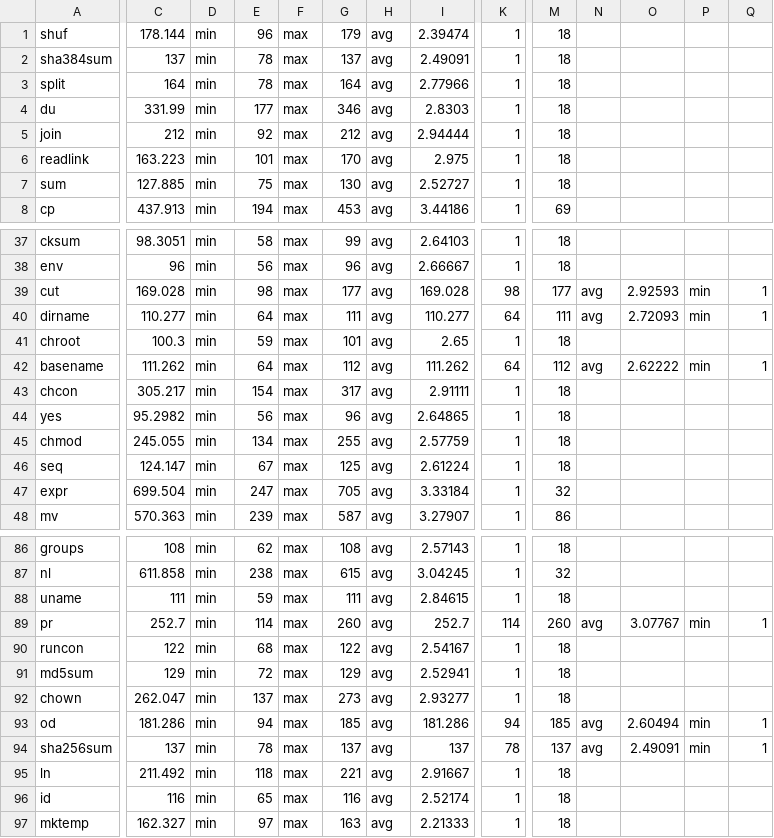
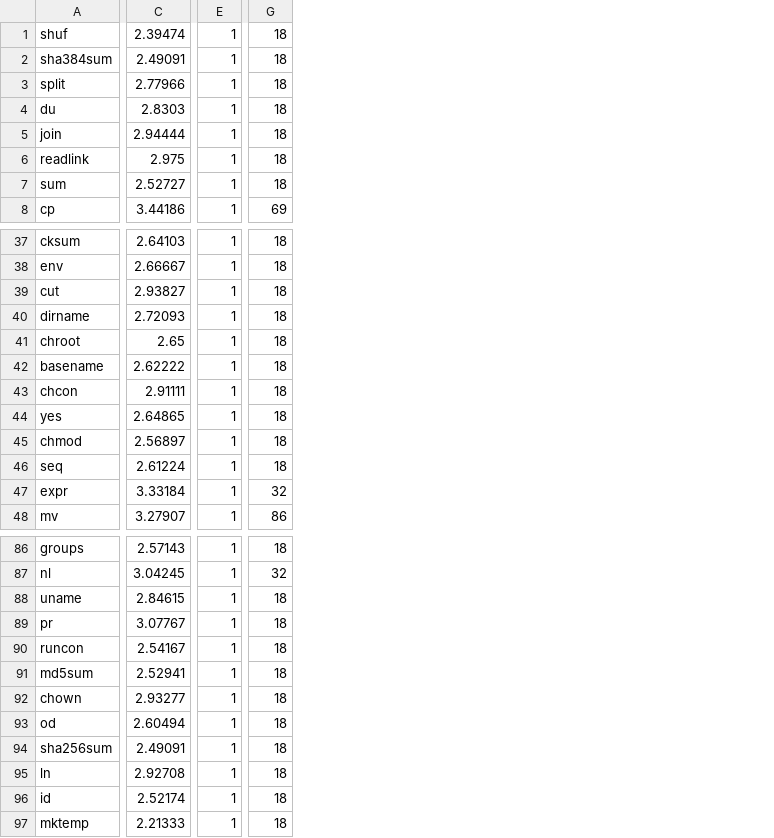
Before and after one commit to dbrumley/recfi, a CSV file: stats/merge_stats.csv, drawn as a sheet; only a part is shown, gaps mark what is left out; removed rows and columns are numbered as before the commit, all else as after; the diff covers the shown part only; the diff names each change by its address in the sheet, - before the commit and + after, or states it on an @@ line.

Commit message:
added merge stats

```diff
--- a/stats/merge_stats.csv
+++ b/stats/merge_stats.csv
-column C, rows 1-8: 178.144 | 137 | 164 | 331.99 | 212 | 163.223 | 127.885 | 437.913; rows 37-48: 98.3051 | 96 | 169.028 | 110.277 | 100.3 | 111.262 | 305.217 | 95.2982 | 245.055 | 124.147 | 699.504 | 570.363; rows 86-97: 108 | 611.858 | 111 | 252.7 | 122 | 129 | 262.047 | 181.286 | 137 | 211.492 | 116 | 162.327
-column D, rows 1-8: all min; rows 37-48: all min; rows 86-97: all min
-column E, rows 1-8: 96 | 78 | 78 | 177 | 92 | 101 | 75 | 194; rows 37-48: 58 | 56 | 98 | 64 | 59 | 64 | 154 | 56 | 134 | 67 | 247 | 239; rows 86-97: 62 | 238 | 59 | 114 | 68 | 72 | 137 | 94 | 78 | 118 | 65 | 97
-column F, rows 1-8: all max; rows 37-48: all max; rows 86-97: all max
-column G, rows 1-8: 179 | 137 | 164 | 346 | 212 | 170 | 130 | 453; rows 37-48: 99 | 96 | 177 | 111 | 101 | 112 | 317 | 96 | 255 | 125 | 705 | 587; rows 86-97: 108 | 615 | 111 | 260 | 122 | 129 | 273 | 185 | 137 | 221 | 116 | 163
-column H, rows 1-8: all avg; rows 37-48: all avg; rows 86-97: all avg
-column N, rows 39-42: avg | avg |  | avg; rows 89-94: avg |  |  |  | avg | avg
-column O, rows 39-42: 2.92593 | 2.72093 |  | 2.62222; rows 89-94: 3.07767 |  |  |  | 2.60494 | 2.49091
-column P, rows 39-42: min | min |  | min; rows 89-94: min |  |  |  | min | min
-column Q, rows 39-42: 1 | 1 |  | 1; rows 89-94: 1 |  |  |  | 1 | 1
-C39: 169.028
+C39: 2.93827
-E39: 98
+E39: 1
-G39: 177
+G39: 18
-C40: 110.277
+C40: 2.72093
-E40: 64
+E40: 1
-G40: 111
+G40: 18
-C42: 111.262
+C42: 2.62222
-E42: 64
+E42: 1
-G42: 112
+G42: 18
-C45: 2.57759
+C45: 2.56897
-C89: 252.7
+C89: 3.07767
-E89: 114
+E89: 1
-G89: 260
+G89: 18
-C93: 181.286
+C93: 2.60494
-E93: 94
+E93: 1
-G93: 185
+G93: 18
-C94: 137
+C94: 2.49091
-E94: 78
+E94: 1
-G94: 137
+G94: 18
-C95: 2.91667
+C95: 2.92708
```
Also changed, not shown: 2 removed columns and 18 edited cells elsewhere in this file.
